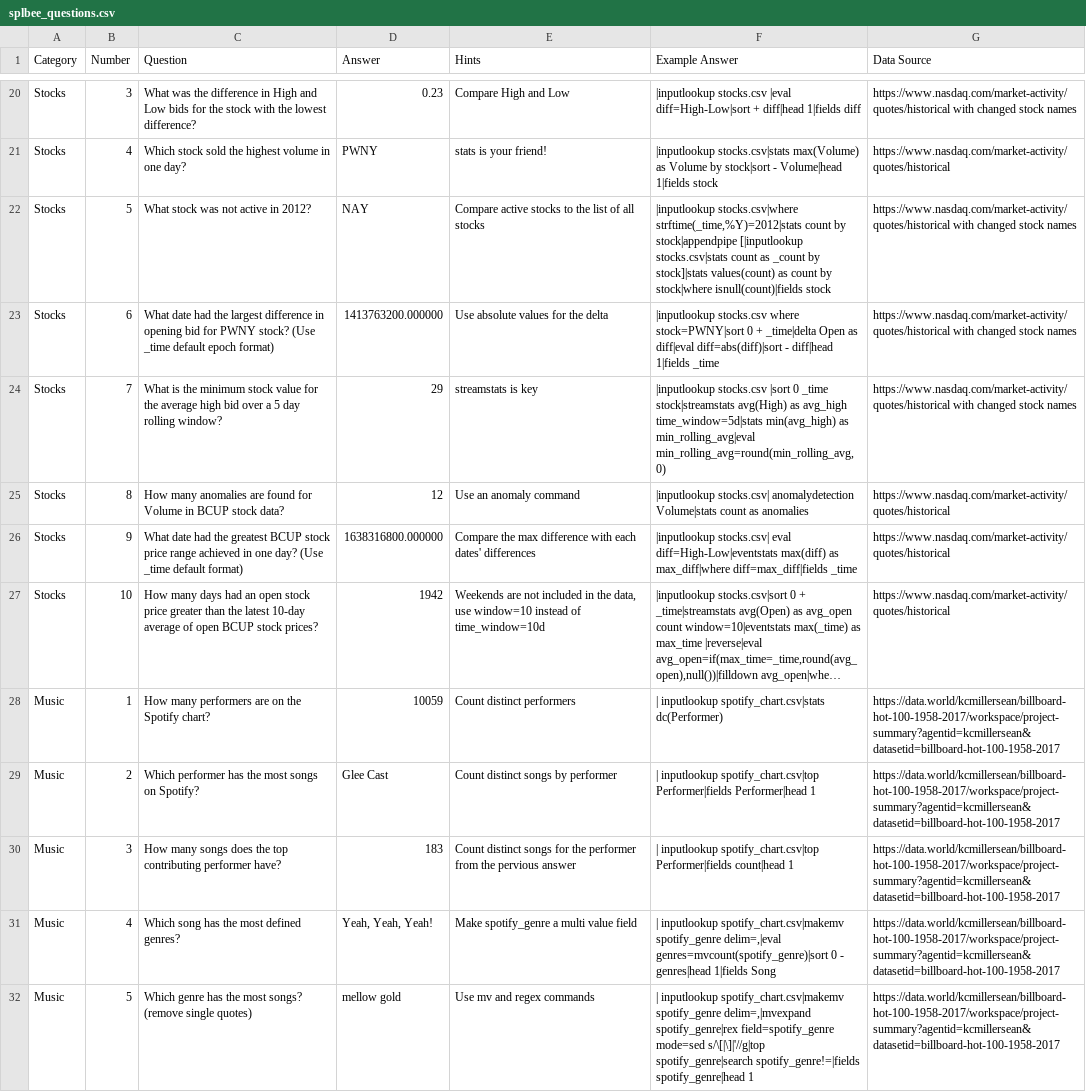
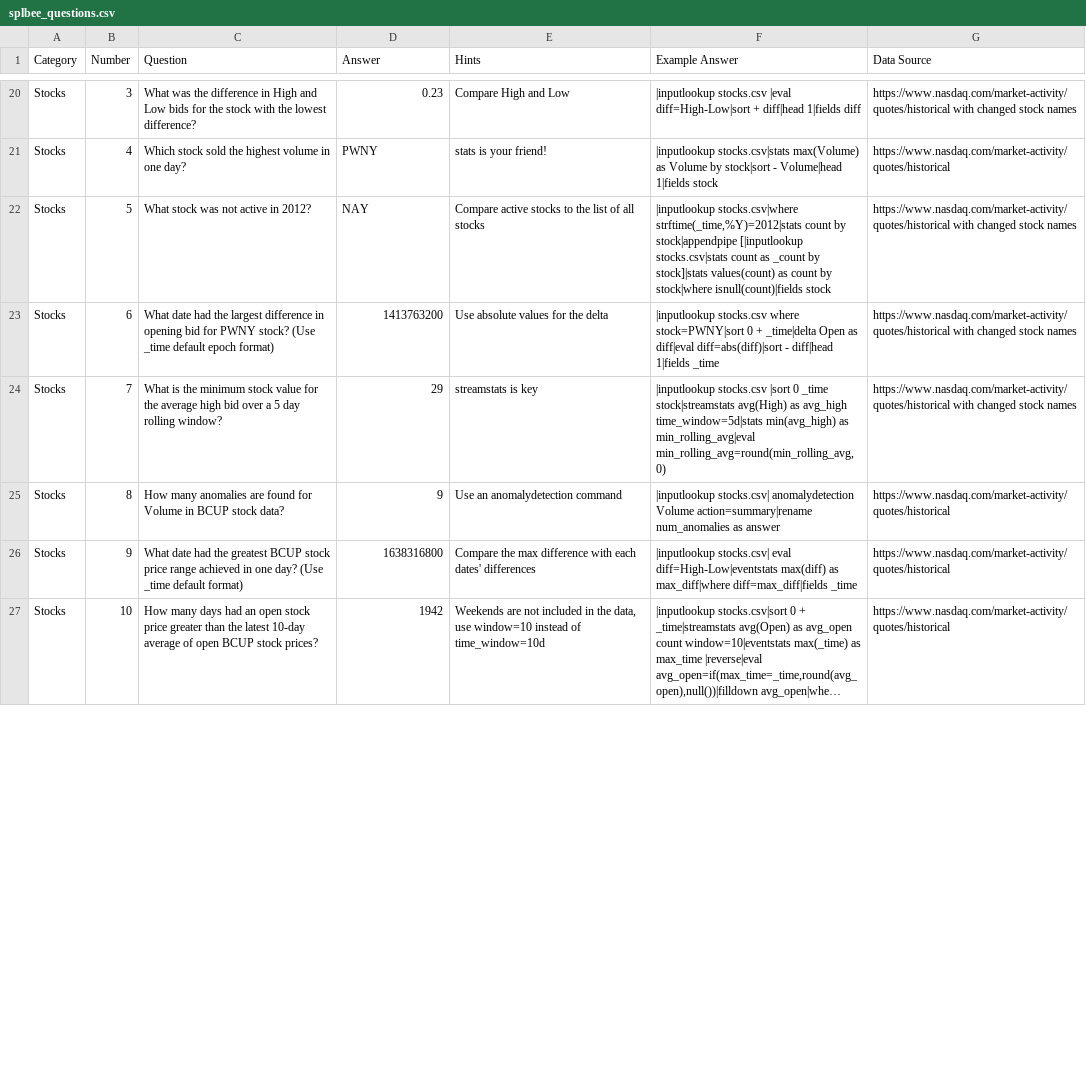
Before and after one commit to splunk/spling_bee, a CSV file: lookups/splbee_questions.csv, drawn as a sheet; only a part is shown, gaps mark what is left out; long unchanged cells end in …; removed rows and columns are numbered as before the commit, all else as after; the diff covers the shown part only; the diff names each change by its address in the sheet, - before the commit and + after, or states it on an @@ line.

Commit message:
updating questions

```diff
--- a/lookups/splbee_questions.csv
+++ b/lookups/splbee_questions.csv
-D23 (Answer): 1413763200.000000
+D23 (Answer): 1413763200
-D25 (Answer): 12
+D25 (Answer): 9
-E25 (Hints): Use an anomaly command
+E25 (Hints): Use an anomalydetection command
-F25 (Example Answer): …stocks.csv| anomalydetection Volume|stats count as anomalies
+F25 (Example Answer): …stocks.csv| anomalydetection Volume action=summary|rename num_anomalies as answer
-D26 (Answer): 1638316800.000000
+D26 (Answer): 1638316800
-row 28: Music | 1 | How many performers are on the Spotify chart? | 10059 | Count distinct performers | | inputlookup spotify_chart.csv|stats dc(Performer) | https://data.world/kcmillersean/billboard-hot-100-1958-2017/workspace/project-summary?agentid=kcmillersean&datasetid=billboard-hot-100-1958-2017
-row 29: Music | 2 | Which performer has the most songs on Spotify? | Glee Cast | Count distinct songs by performer | | inputlookup spotify_chart.csv|top Performer|fields Performer|head 1 | https://data.world/kcmillersean/billboard-hot-100-1958-2017/workspace/project-summary?agentid=kcmillersean&datasetid=billboard-hot-100-1958-2017
-row 30: Music | 3 | How many songs does the top contributing performer have? | 183 | Count distinct songs for the performer from the pervious answer | | inputlookup spotify_chart.csv|top Performer|fields count|head 1 | https://data.world/kcmillersean/billboard-hot-100-1958-2017/workspace/project-summary?agentid=kcmillersean&datasetid=billboard-hot-100-1958-2017
-row 31: Music | 4 | Which song has the most defined genres? | Yeah, Yeah, Yeah! | Make spotify_genre a multi value field | | inputlookup spotify_chart.csv|makemv spotify_genre delim=,|eval genres=mvcount(spotify_genre)|sort 0 - genres|head 1|fields Song | https://data.world/kcmillersean/billboard-hot-100-1958-2017/workspace/project-summary?agentid=kcmillersean&datasetid=billboard-hot-100-1958-2017
-row 32: Music | 5 | Which genre has the most songs? (remove single quotes) | mellow gold | Use mv and regex commands | | inputlookup spotify_chart.csv|makemv spotify_genre delim=,|mvexpand spotify_genre|rex field=spotify_genre mode=sed s/\[|\]|'//g|top spotify_genre|search spotify_genre!=|fields spotify_genre|head 1 | https://data.world/kcmillersean/billboard-hot-100-1958-2017/workspace/project-summary?agentid=kcmillersean&datasetid=billboard-hot-100-1958-2017
```
Also changed, not shown: 9 added rows and 1 removed row elsewhere in this file, 3 other files.
